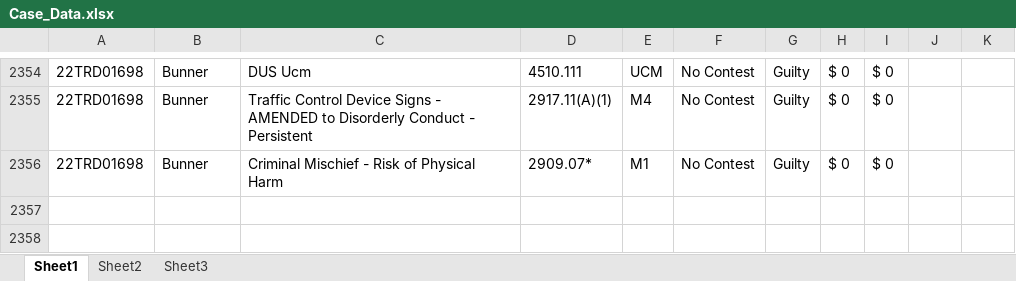
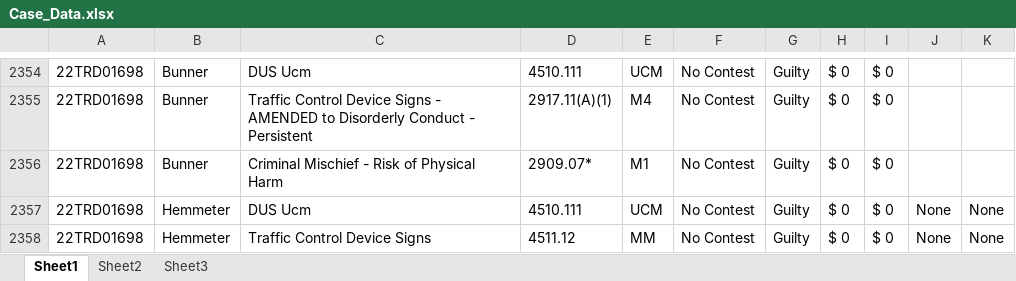
Before and after one commit to HunterProgram22/MuniEntry, an Excel workbook: db/Case_Data.xlsx, sheet Sheet1, drawn as a sheet; only a part is shown, gaps mark what is left out; values as stored, in another font and other column widths than the file's, no borders; the diff names each change by its address in the sheet, - before the commit and + after, or states it on an @@ line.

```diff
--- a/db/Case_Data.xlsx (sheet Sheet1)
+++ b/db/Case_Data.xlsx (sheet Sheet1)
+row 2357: 22TRD01698 | Hemmeter | DUS Ucm | 4510.111 | UCM | No Contest | Guilty | $ 0 | $ 0 | None | None
+row 2358: 22TRD01698 | Hemmeter | Traffic Control Device Signs | 4511.12 | MM | No Contest | Guilty | $ 0 | $ 0 | None | None
```
Also changed, not shown: 5 other files.
